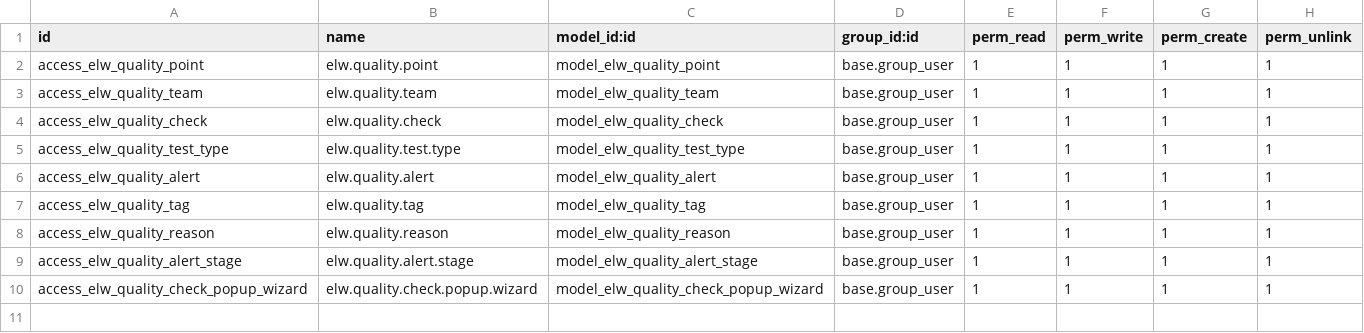
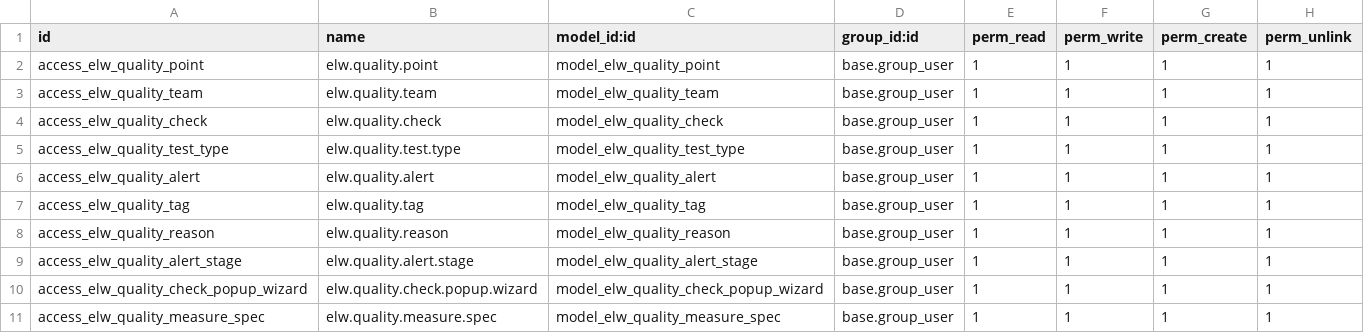
Before and after one commit to wywang66/odoo, a CSV file: custom/elw_quality/security/ir.model.access.csv, drawn as a sheet.

Commit message:
V4.0 include quality.measure.spec  Changes to be committed: 	modified:   custom/elw_quality/__manifest__.py 	modified:   custom/elw_quality/data/quality_team_data.xml 	modified:   custom/elw_quality/data/sequence_data.xml: sequence for qa.measure.spec 	modified:   custom/elw_quality/models/__init__.py 	modified:   custom/elw_quality/models/quality_check.py: remove the redunant default attribute in measure_on that is a related field 	new file:   custom/elw_quality/models/quality_measure_spec.py 	modified:   custom/elw_quality/security/ir.model.access.csv 	new file:   custom/elw_quality/views/quality_measure_spec_view.xml 	modified:   custom/elw_quality/views/quality_menu.xml: menu for qa.measure.spec

```diff
--- a/custom/elw_quality/security/ir.model.access.csv
+++ b/custom/elw_quality/security/ir.model.access.csv
@@ -10 +10,2 @@ access_elw_quality_alert_stage,elw.quality.alert.stage,model_elw_quality_alert_s
 access_elw_quality_check_popup_wizard,elw.quality.check.popup.wizard,model_elw_quality_check_popup_wizard,base.group_user,1,1,1,1
+access_elw_quality_measure_spec,elw.quality.measure.spec,model_elw_quality_measure_spec,base.group_user,1,1,1,1
```
Also changed, not shown: 8 other files.
